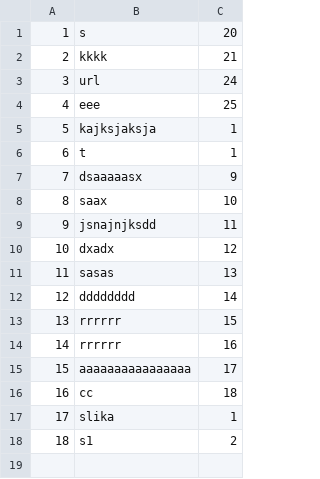
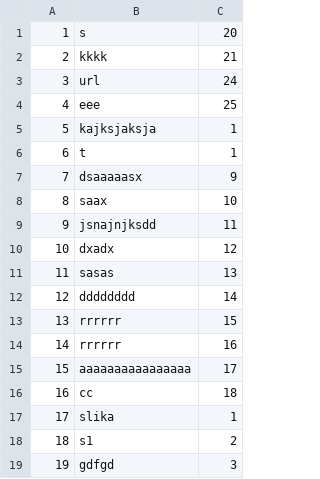
Before and after one commit to anjalovric/Tim1, a CSV file: InitialProject/Resources/Data/tourImages.csv, drawn as a sheet; the diff names each change by its address in the sheet, - before the commit and + after, or states it on an @@ line.

```diff
--- a/InitialProject/Resources/Data/tourImages.csv
+++ b/InitialProject/Resources/Data/tourImages.csv
+row 19: 19 | gdfgd | 3
```
Also changed, not shown: InitialProject/Resources/Data/locations.csv, 5 other files.
